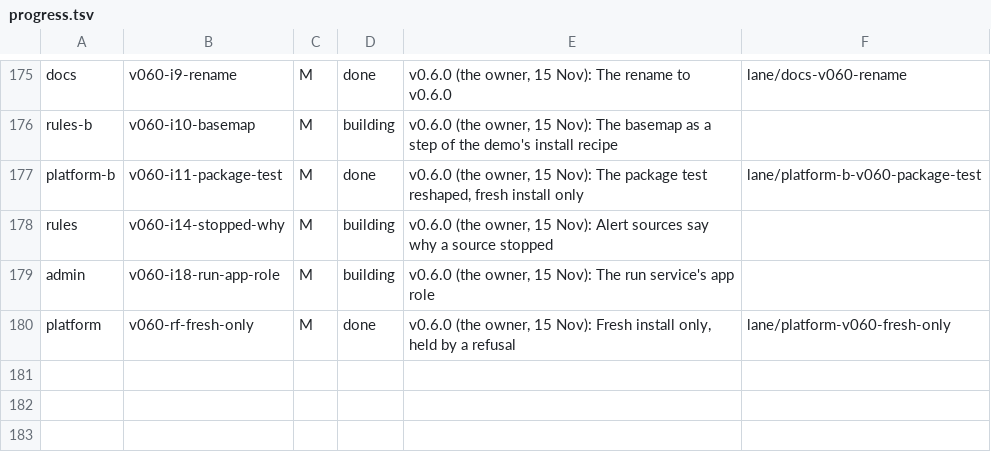
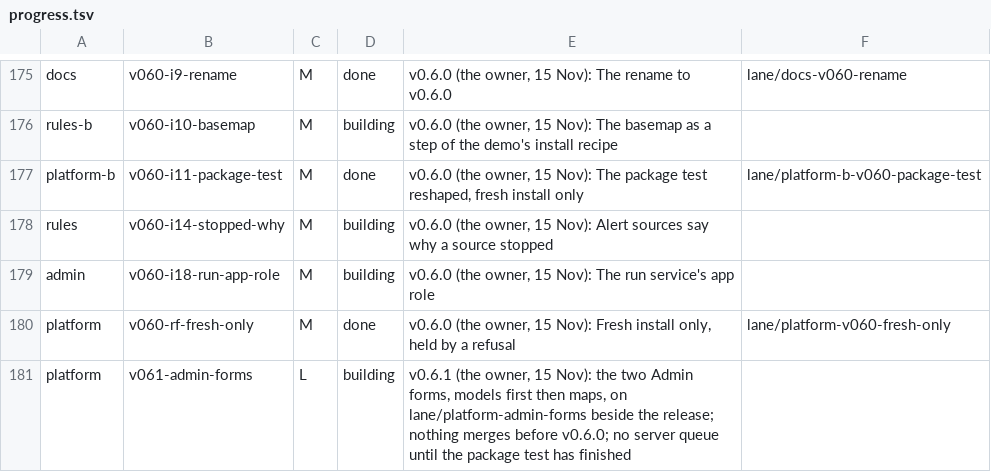
Before and after one commit to aykr/OspreyFlow_Dev, a TSV file: OspreyFlow_Build/process/lanes/progress.tsv, drawn as a sheet; only a part is shown, gaps mark what is left out; the diff names each change by its address in the sheet, - before the commit and + after, or states it on an @@ line.

Commit message:
docs(process): the Admin forms started beside v0.6.0, in platform (OspreyFlow_Build/process/lanes/progress.tsv)

```diff
--- a/OspreyFlow_Build/process/lanes/progress.tsv
+++ b/OspreyFlow_Build/process/lanes/progress.tsv
+row 181: platform | v061-admin-forms | L | building | v0.6.1 (the owner, 15 Nov): the two Admin forms, models first then maps, on lane/platform-admin-forms beside the release; nothing merges before v0.6.0; no server queue until the package test has finished
```
Also changed, not shown: OspreyFlow_Build/process/lanes/groups.tsv, 1 other file.
